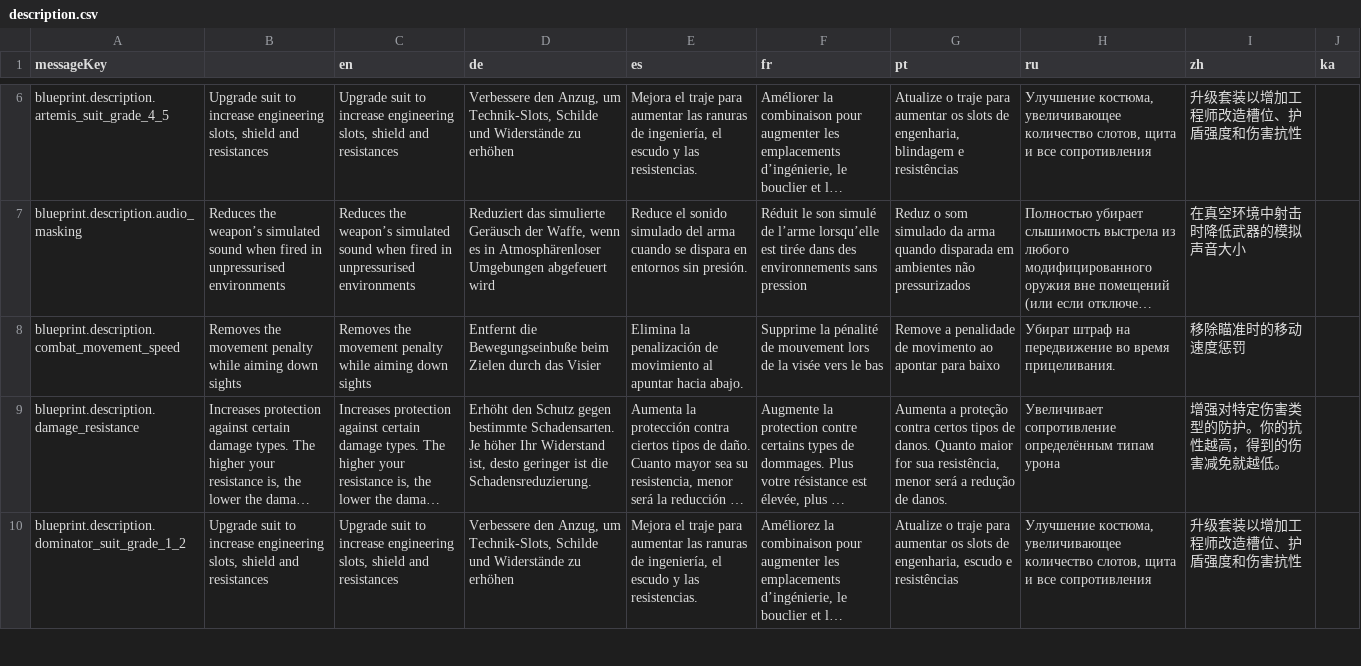
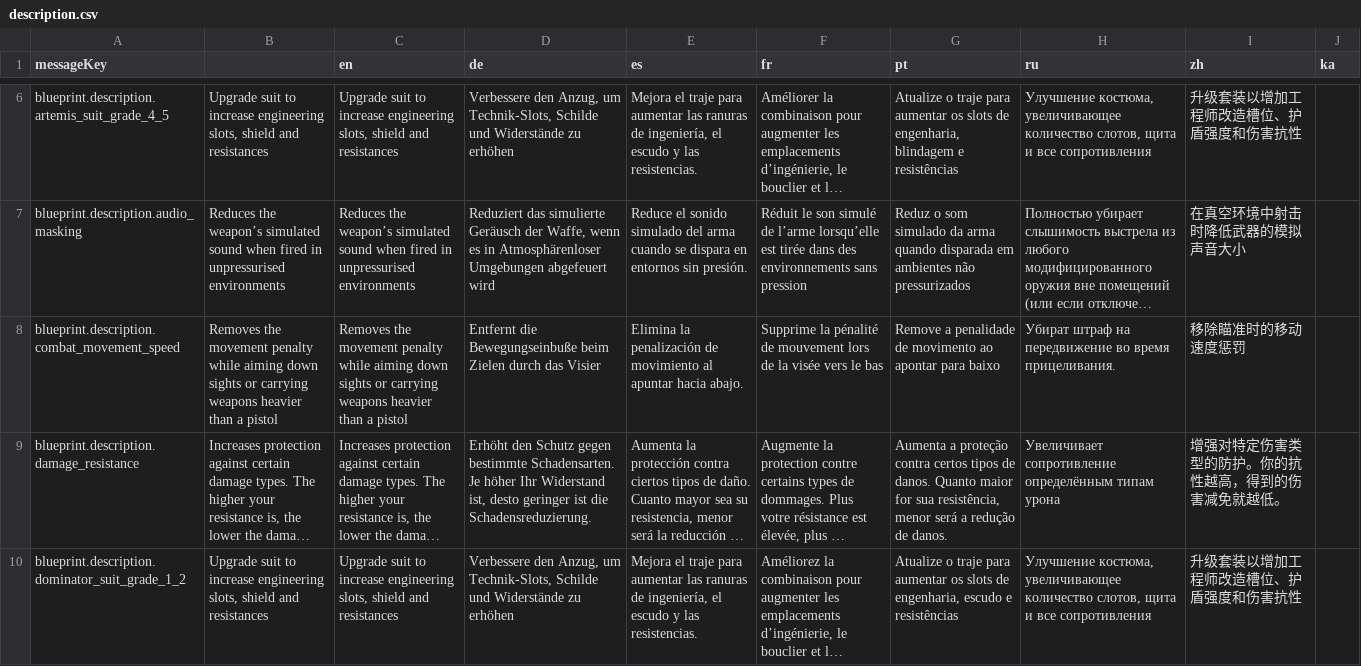
Before and after one commit to jixxed/ed-odyssey-materials-helper, a CSV file: application/src/main/resources/locale/blueprint/odyssey/description.csv, drawn as a sheet; only a part is shown, gaps mark what is left out; long unchanged cells end in …; the diff names each change by its address in the sheet, - before the commit and + after, or states it on an @@ line.

Commit message:
fix combat_movement_speed description

```diff
--- a/application/src/main/resources/locale/blueprint/odyssey/description.csv
+++ b/application/src/main/resources/locale/blueprint/odyssey/description.csv
-B8: …down sights
+B8: …down sights or carrying weapons heavier than a pistol
-C8 (en): …down sights
+C8 (en): …down sights or carrying weapons heavier than a pistol
```
